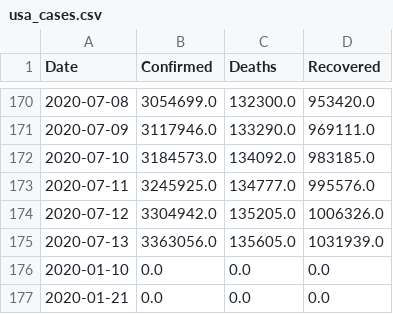
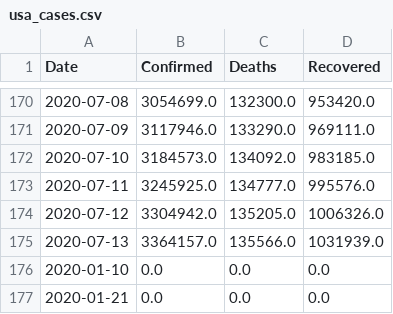
Before and after one commit to vitale232/COVID-19-Plots, a CSV file: output/CSVs/usa_cases.csv, drawn as a sheet; only a part is shown, gaps mark what is left out.

```diff
--- a/output/CSVs/usa_cases.csv
+++ b/output/CSVs/usa_cases.csv
@@ -174,3 +174,3 @@ Date,Confirmed,Deaths,Recovered
 2020-07-12,3304942.0,135205.0,1006326.0
-2020-07-13,3363056.0,135605.0,1031939.0
+2020-07-13,3364157.0,135566.0,1031939.0
 2020-01-10,0.0,0.0,0.0
```
Also changed, not shown: output/CSVs/countries_new_cases.csv, output/CSVs/states_new_cases.csv, 29 other files.
